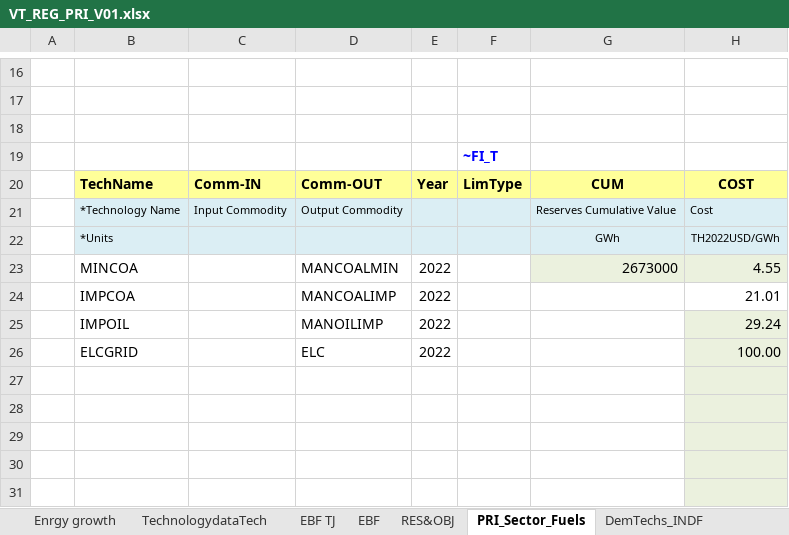
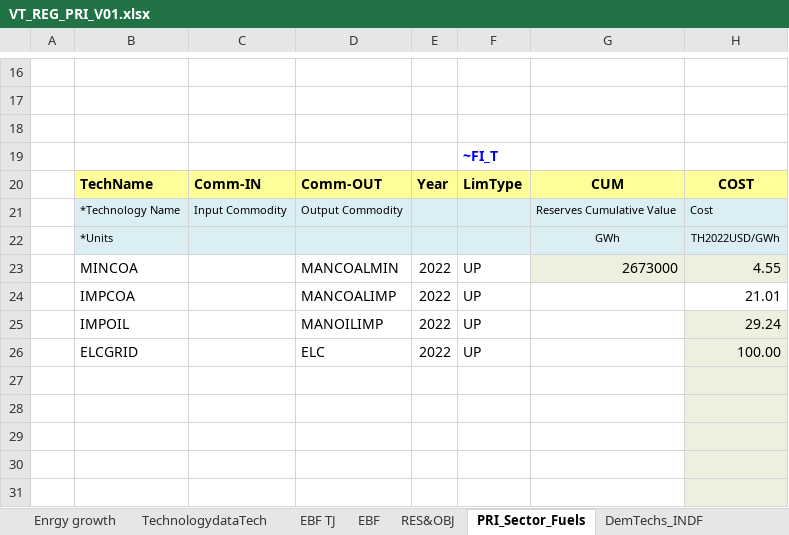
Before and after one commit to Tamenew/INDIND, an Excel workbook: VT_REG_PRI_V01.xlsx, sheet PRI_Sector_Fuels, drawn as a sheet; only a part is shown, gaps mark what is left out; values as stored, in another font and other column widths than the file's, no borders; charts and pictures not drawn; the diff names each change by its address in the sheet, - before the commit and + after, or states it on an @@ line.

Commit message:
okay
update

```diff
--- a/VT_REG_PRI_V01.xlsx (sheet PRI_Sector_Fuels)
+++ b/VT_REG_PRI_V01.xlsx (sheet PRI_Sector_Fuels)
-F23:F26: (empty)
+F23:F26: UP
```
